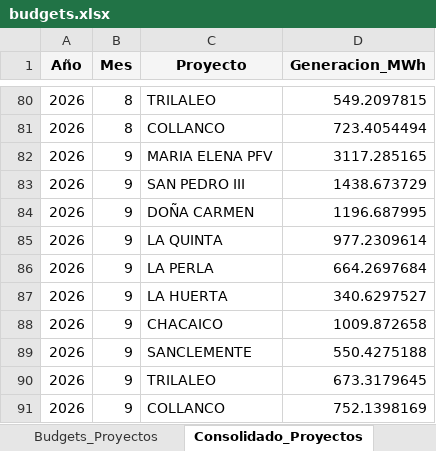
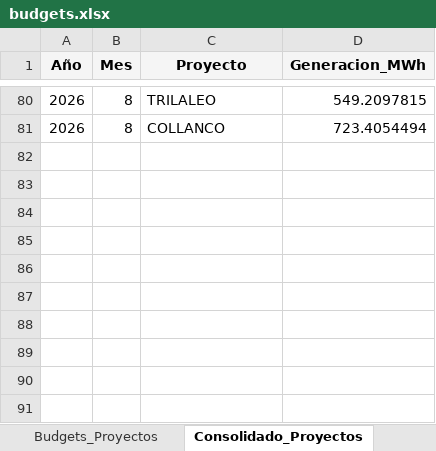
Before and after one commit to nicoaravena211/dashboard-bess, an Excel workbook: budgets.xlsx, sheet Consolidado_Proyectos, drawn as a sheet; only a part is shown, gaps mark what is left out; values as stored, in another font and other column widths than the file's, no borders; the diff names each change by its address in the sheet, - before the commit and + after, or states it on an @@ line.

Commit message:
Ajuste

```diff
--- a/budgets.xlsx (sheet Consolidado_Proyectos)
+++ b/budgets.xlsx (sheet Consolidado_Proyectos)
-row 82: 2026 | 9 | MARIA ELENA PFV | 3117.285165
-row 83: 2026 | 9 | SAN PEDRO III | 1438.673729
-row 84: 2026 | 9 | DOÑA CARMEN | 1196.687995
-row 85: 2026 | 9 | LA QUINTA | 977.2309614
-row 86: 2026 | 9 | LA PERLA | 664.2697684
-row 87: 2026 | 9 | LA HUERTA | 340.6297527
-row 88: 2026 | 9 | CHACAICO | 1009.872658
-row 89: 2026 | 9 | SANCLEMENTE | 550.4275188
-row 90: 2026 | 9 | TRILALEO | 673.3179645
-row 91: 2026 | 9 | COLLANCO | 752.1398169
```
